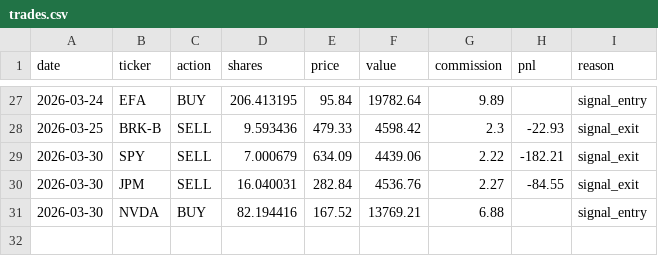
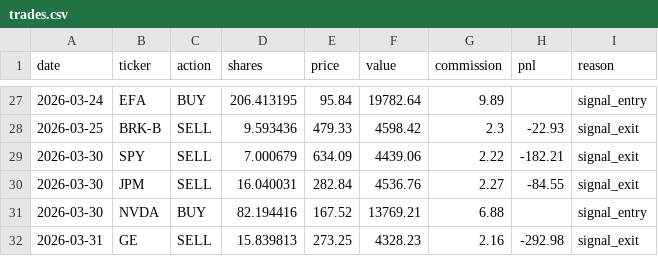
Before and after one commit to camerongreatrex/claude-code-trading-model, a CSV file: data/paper_trading/trades.csv, drawn as a sheet; only a part is shown, gaps mark what is left out.

```diff
--- a/data/paper_trading/trades.csv
+++ b/data/paper_trading/trades.csv
@@ -31 +31,2 @@ date,ticker,action,shares,price,value,commission,pnl,reason
 2026-03-30,NVDA,BUY,82.194416,167.52,13769.21,6.88,,signal_entry
+2026-03-31,GE,SELL,15.839813,273.25,4328.23,2.16,-292.98,signal_exit
```
Also changed, not shown: data/paper_trading/history.csv, 1 other file.
